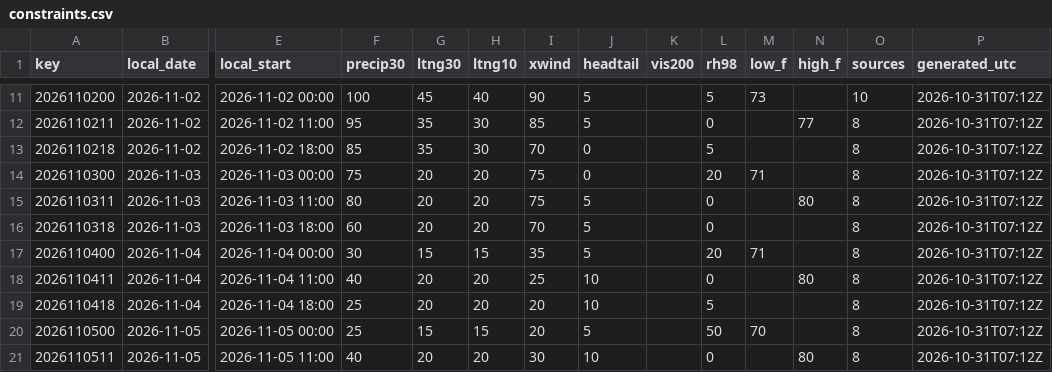
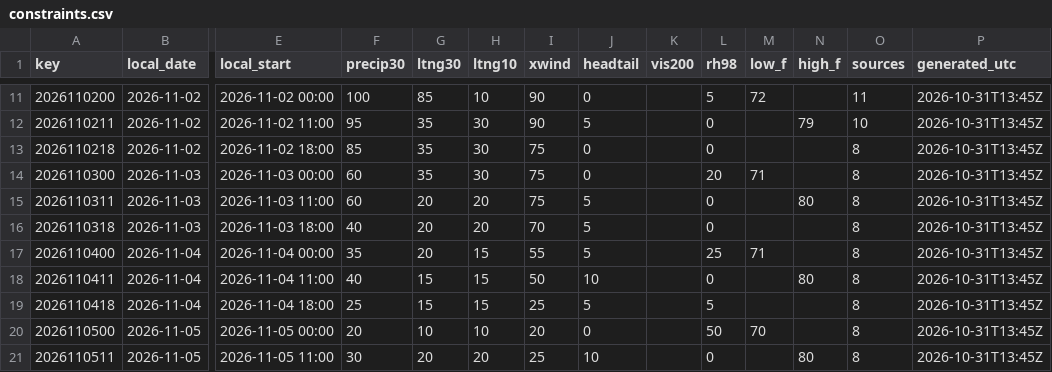
Before and after one commit to cyclonecizek/SLFWeather, a CSV file: docs/data/constraints.csv, drawn as a sheet; only a part is shown, gaps mark what is left out; the diff covers the shown part only; the diff names each change by its address in the sheet, - before the commit and + after, or states it on an @@ line.

```diff
--- a/docs/data/constraints.csv
+++ b/docs/data/constraints.csv
-G11 (ltng30): 45
+G11 (ltng30): 85
-H11 (ltng10): 40
+H11 (ltng10): 10
-J11 (headtail): 5
+J11 (headtail): 0
-M11 (low_f): 73
+M11 (low_f): 72
-O11 (sources): 10
+O11 (sources): 11
-P11:P21 (generated_utc): 2026-10-31T07:12Z
+P11:P21 (generated_utc): 2026-10-31T13:45Z
-I12 (xwind): 85
+I12 (xwind): 90
-N12 (high_f): 77
+N12 (high_f): 79
-O12 (sources): 8
+O12 (sources): 10
-I13 (xwind): 70
+I13 (xwind): 75
-L13 (rh98): 5
+L13 (rh98): 0
-F14 (precip30): 75
+F14 (precip30): 60
-G14 (ltng30): 20
+G14 (ltng30): 35
-H14 (ltng10): 20
+H14 (ltng10): 30
-F15 (precip30): 80
+F15 (precip30): 60
-F16 (precip30): 60
+F16 (precip30): 40
-F17 (precip30): 30
+F17 (precip30): 35
-G17 (ltng30): 15
+G17 (ltng30): 20
-I17 (xwind): 35
+I17 (xwind): 55
-L17 (rh98): 20
+L17 (rh98): 25
-G18:G19 (ltng30): 20
+G18:G19 (ltng30): 15
-H18:H19 (ltng10): 20
+H18:H19 (ltng10): 15
-I18 (xwind): 25
+I18 (xwind): 50
-I19 (xwind): 20
+I19 (xwind): 25
-J19 (headtail): 10
+J19 (headtail): 5
-F20 (precip30): 25
+F20 (precip30): 20
-G20 (ltng30): 15
+G20 (ltng30): 10
-H20 (ltng10): 15
+H20 (ltng10): 10
-J20 (headtail): 5
+J20 (headtail): 0
-F21 (precip30): 40
+F21 (precip30): 30
-I21 (xwind): 30
+I21 (xwind): 25
```
Also changed, not shown: 70 edited cells elsewhere in this file, docs/data/GFS_upper_air_KTTS.csv, docs/data/KTTS_ENS_wind.csv, 13 other files.
